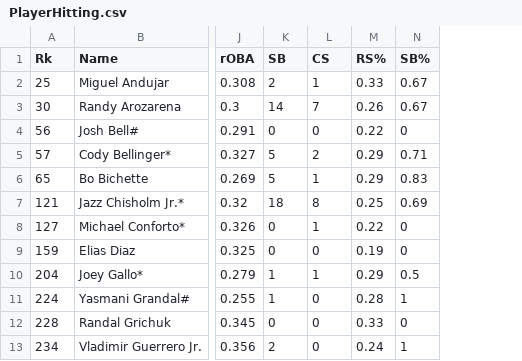
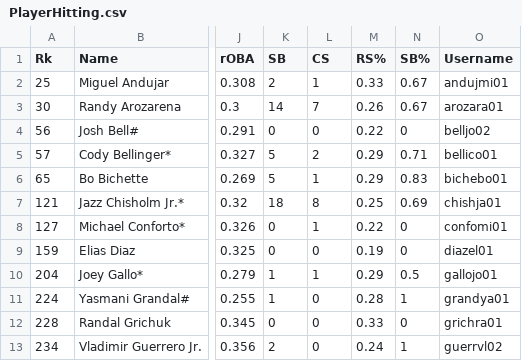
Before and after one commit to david-dozer/MLB-Trade-Deadline-2024, a CSV file: data/PlayerHitting.csv, drawn as a sheet; only a part is shown, gaps mark what is left out; the diff names each change by its address in the sheet, - before the commit and + after, or states it on an @@ line.

Commit message:
completed design of player selection screen, added username column for baseballreference link

```diff
--- a/data/PlayerHitting.csv
+++ b/data/PlayerHitting.csv
+column O (Username), rows 2-13: andujmi01 | arozara01 | belljo02 | bellico01 | bichebo01 | chishja01 | confomi01 | diazel01 | gallojo01 | grandya01 | grichra01 | guerrvl02
```
Also changed, not shown: data/ClosingPitching.csv, data/RelievingPitching.csv, 2 other files.
